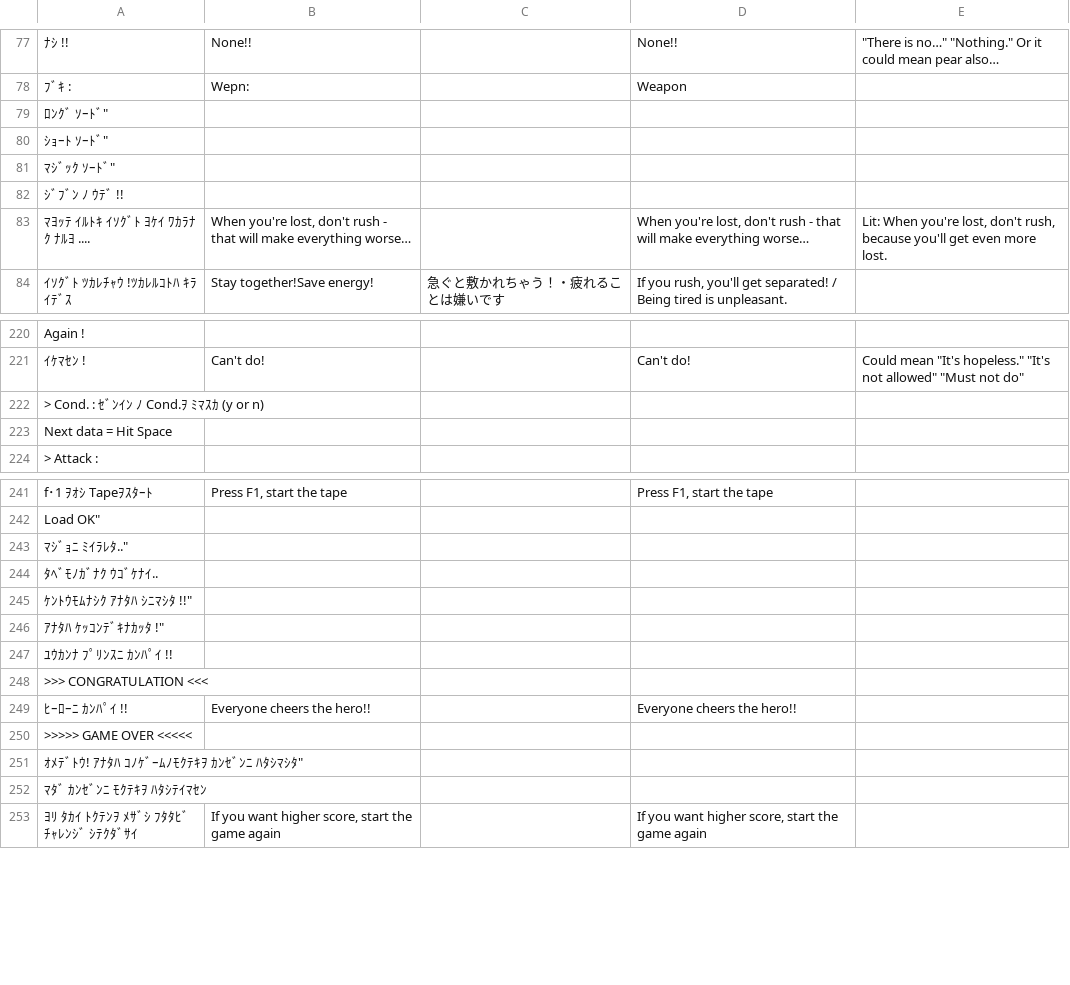
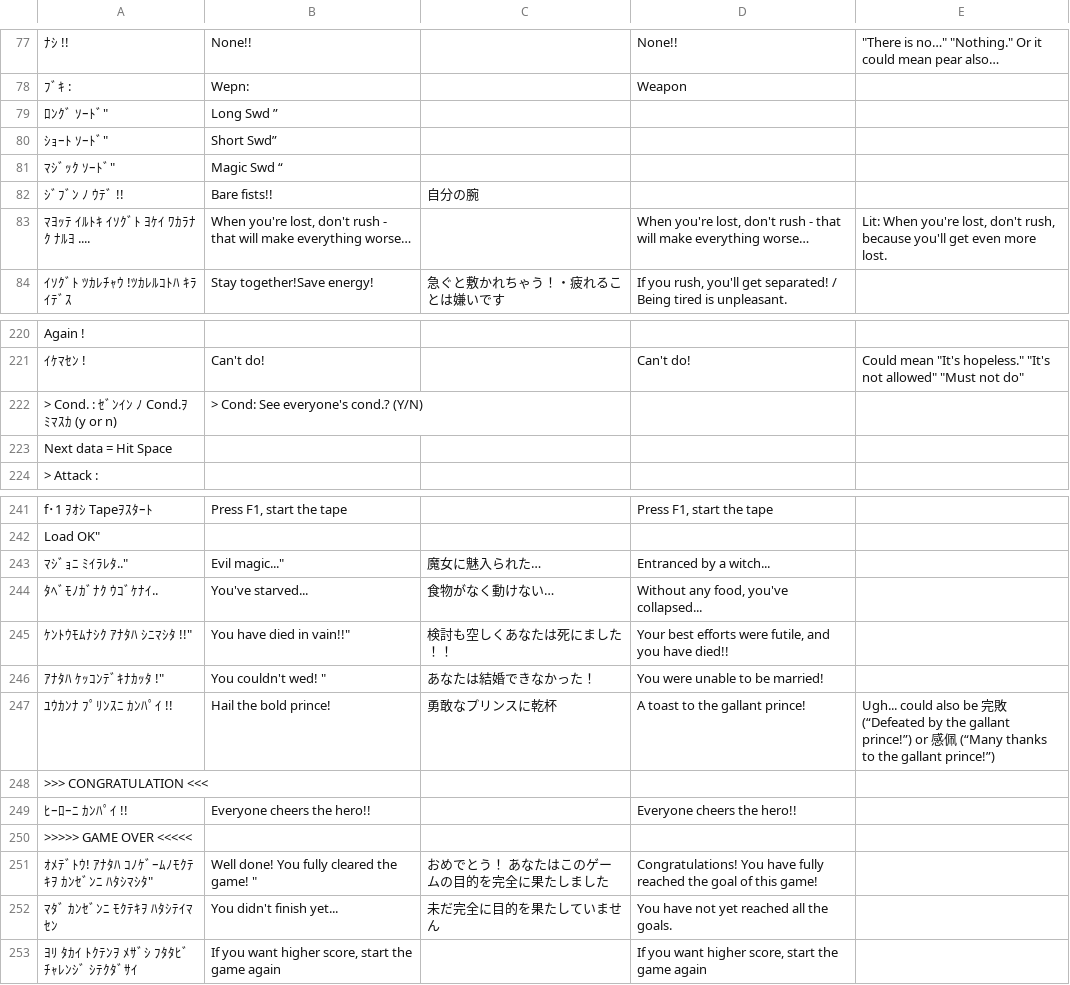
Before and after one commit to nleseul/dragon_and_princess_pc88_trans, a CSV file: csv/gametext.csv, drawn as a sheet; only a part is shown, gaps mark what is left out; the diff names each change by its address in the sheet, - before the commit and + after, or states it on an @@ line.

Commit message:
Translations for those new lines.

```diff
--- a/csv/gametext.csv
+++ b/csv/gametext.csv
-B79: (empty)
+B79: Long Swd ”
-B80: (empty)
+B80: Short Swd”
-B81: (empty)
+B81: Magic Swd “
-B82: (empty)
+B82: Bare fists!!
-C82: (empty)
+C82: 自分の腕
-B222: (empty)
+B222: > Cond: See everyone's cond.? (Y/N)
-B243: (empty)
+B243: Evil magic..."
-C243: (empty)
+C243: 魔女に魅入られた…
-D243: (empty)
+D243: Entranced by a witch...
-B244: (empty)
+B244: You've starved...
-C244: (empty)
+C244: 食物がなく動けない…
-D244: (empty)
+D244: Without any food, you've collapsed...
-B245: (empty)
+B245: You have died in vain!!"
-C245: (empty)
+C245: 検討も空しくあなたは死にました！！
-D245: (empty)
+D245: Your best efforts were futile, and you have died!!
-B246: (empty)
+B246: You couldn't wed! "
-C246: (empty)
+C246: あなたは結婚できなかった！
-D246: (empty)
+D246: You were unable to be married!
-B247: (empty)
+B247: Hail the bold prince!
-C247: (empty)
+C247: 勇敢なプリンスに乾杯
-D247: (empty)
+D247: A toast to the gallant prince!
-E247: (empty)
+E247: Ugh... could also be 完敗 (“Defeated by the gallant prince!”) or 感佩 (“Many thanks to the gallant prince!”)
-B251: (empty)
+B251: Well done! You fully cleared the game! "
-C251: (empty)
+C251: おめでとう！ あなたはこのゲームの目的を完全に果たしました
-D251: (empty)
+D251: Congratulations! You have fully reached the goal of this game!
-B252: (empty)
+B252: You didn't finish yet...
-C252: (empty)
+C252: 未だ完全に目的を果たしていません
-D252: (empty)
+D252: You have not yet reached all the goals.
```
